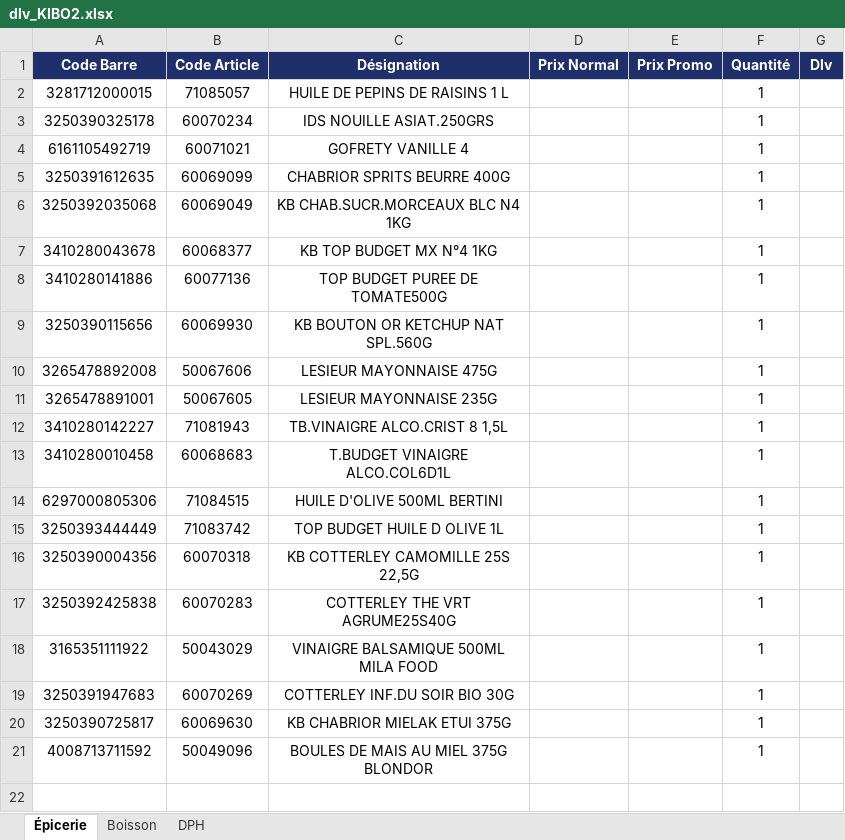
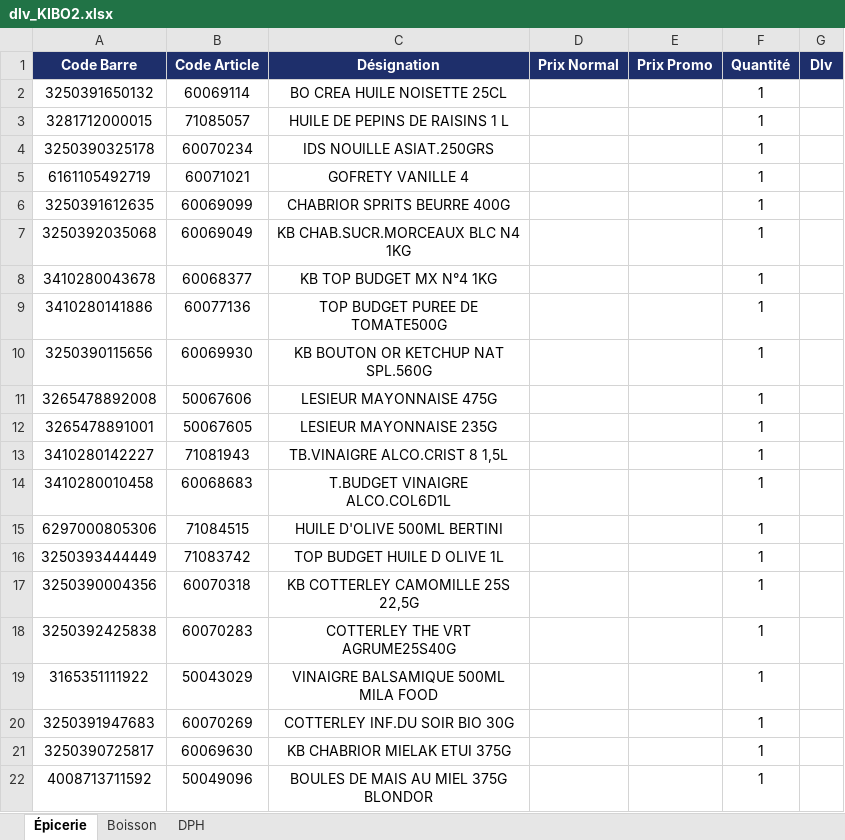
Before and after one commit to hasiniainahasina1-art/BOTAKI, an Excel workbook: dlv_KIBO2.xlsx, sheet Épicerie, drawn as a sheet; values as stored, in another font and other column widths than the file's, no borders; the diff names each change by its address in the sheet, - before the commit and + after, or states it on an @@ line.

Commit message:
Ajout dlv KIBO2/Épicerie – BO CREA HUILE NOISETTE 25CL

```diff
--- a/dlv_KIBO2.xlsx (sheet Épicerie)
+++ b/dlv_KIBO2.xlsx (sheet Épicerie)
+row 2: 3250391650132 | 60069114 | BO CREA HUILE NOISETTE 25CL |  |  | 1
```
